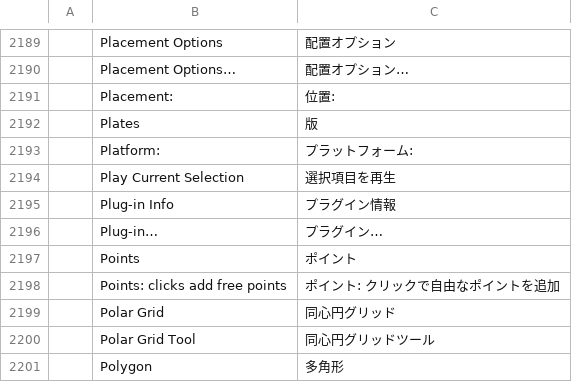
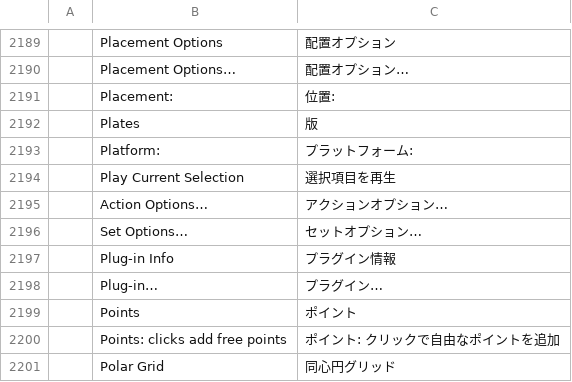
Before and after one commit to aiongg/vectorcraft, a TSV file: crates/ui-egui/src/i18n/ja.tsv, drawn as a sheet; only a part is shown, gaps mark what is left out; the shorter side is filled out with more unchanged rows.

```diff
--- a/crates/ui-egui/src/i18n/ja.tsv
+++ b/crates/ui-egui/src/i18n/ja.tsv
@@ -2194,2 +2194,4 @@
 	Play Current Selection	選択項目を再生
+	Action Options…	アクションオプション…
+	Set Options…	セットオプション…
 	Plug-in Info	プラグイン情報
```
Also changed, not shown: crates/ui-egui/src/i18n/bg.tsv, crates/ui-egui/src/i18n/el.tsv, 20 other files.
